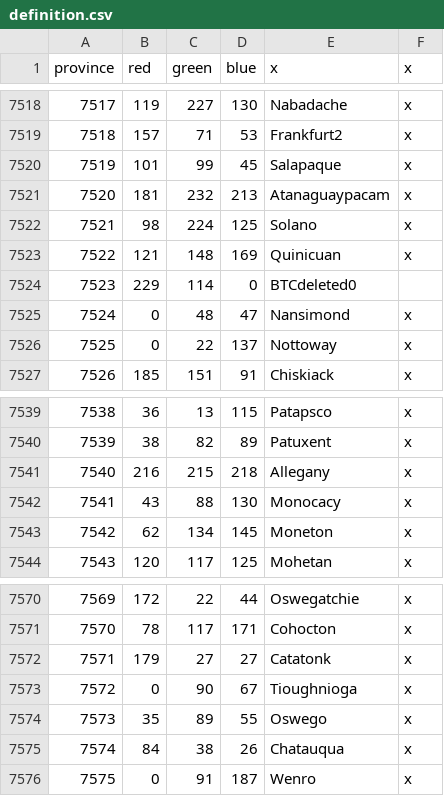
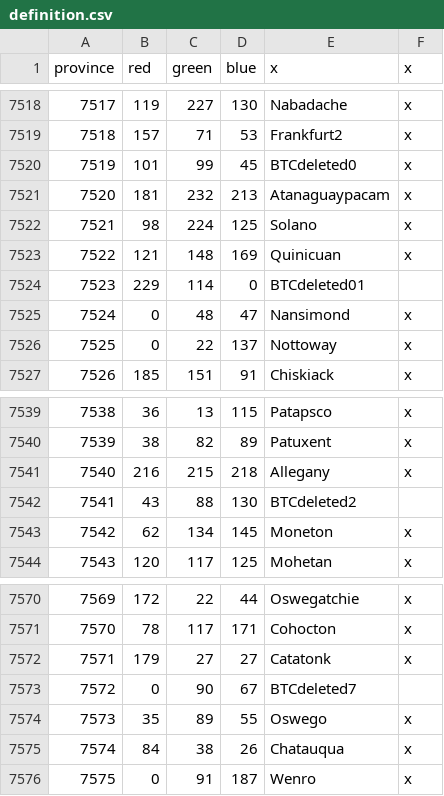
Before and after one commit to AlejandroGiner/Lux-in-Tenebris, a CSV file: map/definition.csv, drawn as a sheet; only a part is shown, gaps mark what is left out; the diff covers the shown part only.

```diff
--- a/map/definition.csv
+++ b/map/definition.csv
@@ -7519,3 +7519,3 @@ province;red;green;blue;x;x
 7518;157;71;53;Frankfurt2;x
-7519;101;99;45;Salapaque;x
+7519;101;99;45;BTCdeleted0;x
 7520;181;232;213;Atanaguaypacam;x
@@ -7523,3 +7523,3 @@ province;red;green;blue;x;x
 7522;121;148;169;Quinicuan;x
-7523;229;114;0;BTCdeleted0
+7523;229;114;0;BTCdeleted01
 7524;0;48;47;Nansimond;x
@@ -7541,3 +7541,3 @@ province;red;green;blue;x;x
 7540;216;215;218;Allegany;x
-7541;43;88;130;Monocacy;x
+7541;43;88;130;BTCdeleted2
 7542;62;134;145;Moneton;x
@@ -7572,3 +7572,3 @@ province;red;green;blue;x;x
 7571;179;27;27;Catatonk;x
-7572;0;90;67;Tioughnioga;x
+7572;0;90;67;BTCdeleted7
 7573;35;89;55;Oswego;x
```
Also changed, not shown: 17 edited cells elsewhere in this file, 21 other files.
